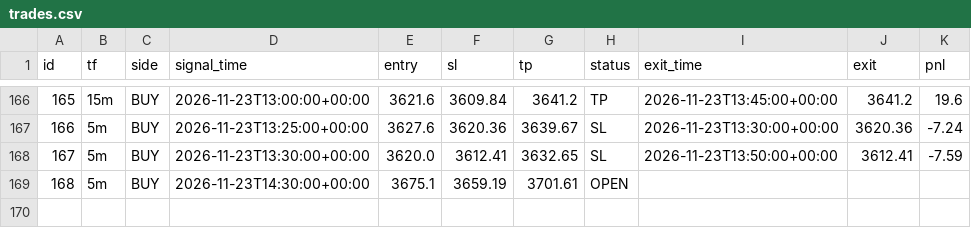
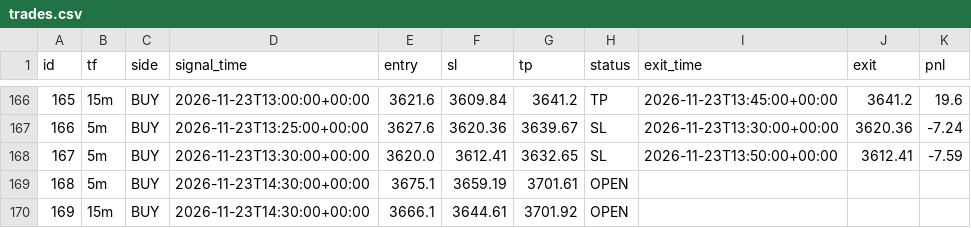
Before and after one commit to wasmehari-lang/-, a CSV file: trades.csv, drawn as a sheet; only a part is shown, gaps mark what is left out.

Commit message:
update trades

```diff
--- a/trades.csv
+++ b/trades.csv
@@ -169 +169,2 @@ id,tf,side,signal_time,entry,sl,tp,status,exit_time,exit,pnl
 168,5m,BUY,2026-11-23T14:30:00+00:00,3675.1,3659.19,3701.61,OPEN,,,
+169,15m,BUY,2026-11-23T14:30:00+00:00,3666.1,3644.61,3701.92,OPEN,,,
```
